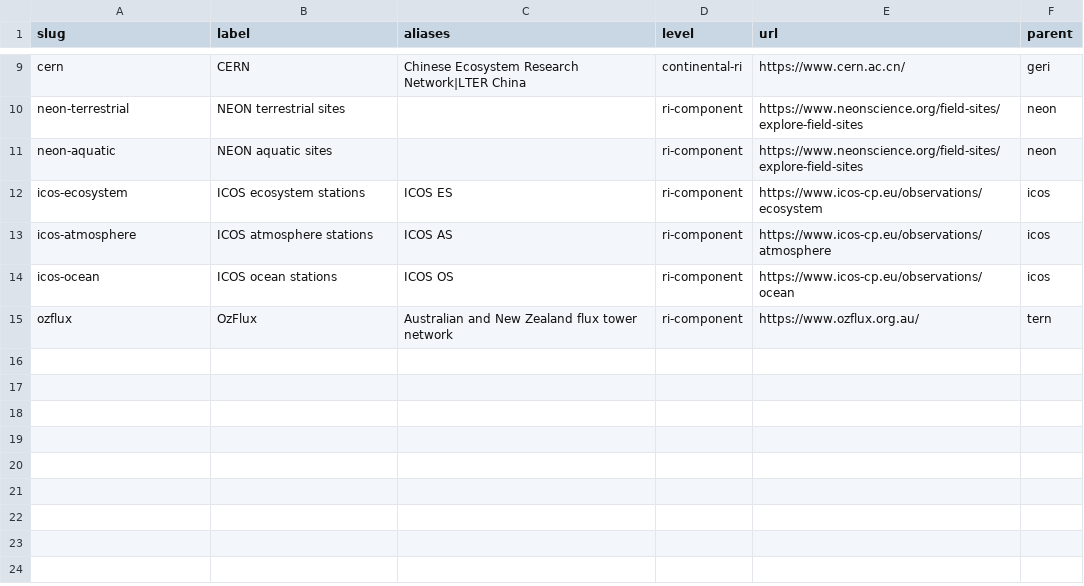
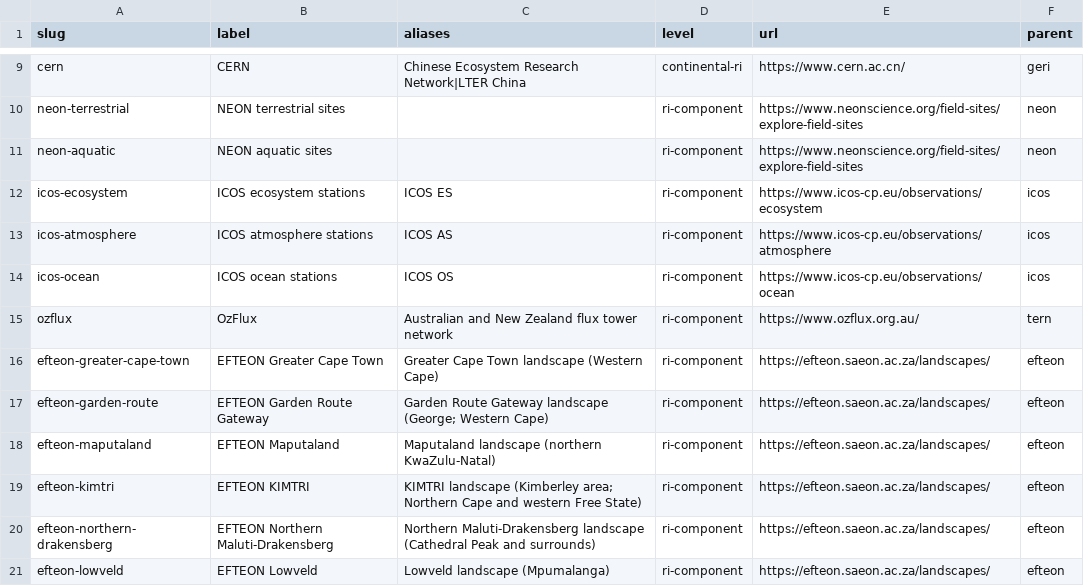
Before and after one commit to tyson-swetnam/geri-kmap, a CSV file: public/vocab/networks.csv, drawn as a sheet; only a part is shown, gaps mark what is left out; the diff names each change by its address in the sheet, - before the commit and + after, or states it on an @@ line.

```diff
--- a/public/vocab/networks.csv
+++ b/public/vocab/networks.csv
+row 16: efteon-greater-cape-town | EFTEON Greater Cape Town | Greater Cape Town landscape (Western Cape) | ri-component | https://efteon.saeon.ac.za/landscapes/ | efteon
+row 17: efteon-garden-route | EFTEON Garden Route Gateway | Garden Route Gateway landscape (George; Western Cape) | ri-component | https://efteon.saeon.ac.za/landscapes/ | efteon
+row 18: efteon-maputaland | EFTEON Maputaland | Maputaland landscape (northern KwaZulu-Natal) | ri-component | https://efteon.saeon.ac.za/landscapes/ | efteon
+row 19: efteon-kimtri | EFTEON KIMTRI | KIMTRI landscape (Kimberley area; Northern Cape and western Free State) | ri-component | https://efteon.saeon.ac.za/landscapes/ | efteon
+row 20: efteon-northern-drakensberg | EFTEON Northern Maluti-Drakensberg | Northern Maluti-Drakensberg landscape (Cathedral Peak and surrounds) | ri-component | https://efteon.saeon.ac.za/landscapes/ | efteon
+row 21: efteon-lowveld | EFTEON Lowveld | Lowveld landscape (Mpumalanga) | ri-component | https://efteon.saeon.ac.za/landscapes/ | efteon
```
Also changed, not shown: data/seed/facility_merge_seed.csv, data/seed/geri_harmonized_site_map.csv, 25 other files.
